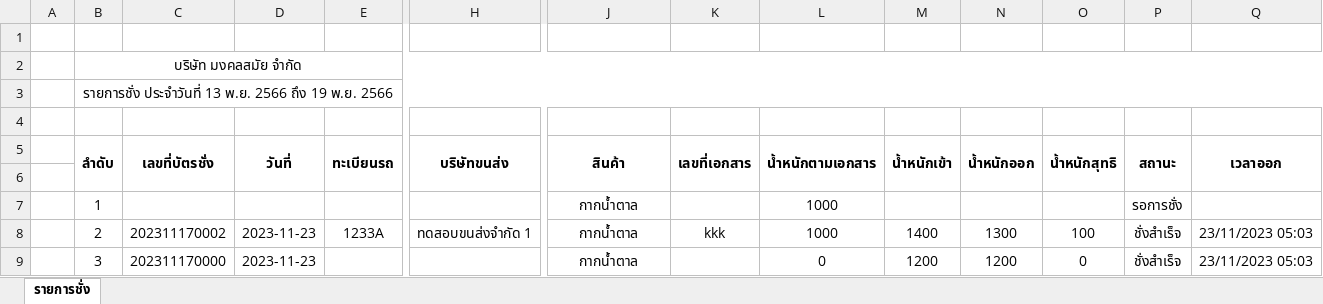
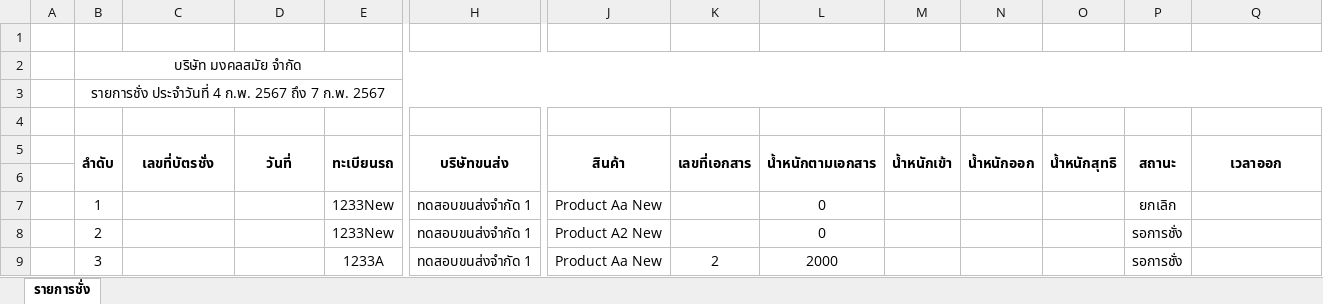
Before and after one commit to privagit/BJC, an Excel workbook: public/report/ScaleList.xlsx, sheet รายการชั่ง, drawn as a sheet; only a part is shown, gaps mark what is left out; values as stored, in another font and other column widths than the file's, no borders; the diff covers the shown part only; the diff names each change by its address in the sheet, - before the commit and + after, or states it on an @@ line.

```diff
--- a/public/report/ScaleList.xlsx (sheet รายการชั่ง)
+++ b/public/report/ScaleList.xlsx (sheet รายการชั่ง)
-B3 (ลำดับ): รายการชั่ง ประจำวันที่ 13 พ.ย. 2566 ถึง 19 พ.ย. 2566
+B3 (ลำดับ): รายการชั่ง ประจำวันที่ 4 ก.พ. 2567 ถึง 7 ก.พ. 2567
-E7 (ทะเบียนรถ): (empty)
+E7 (ทะเบียนรถ): 1233New
-H7 (บริษัทขนส่ง): (empty)
+H7 (บริษัทขนส่ง): ทดสอบขนส่งจำกัด 1
-J7 (สินค้า): กากน้ำตาล
+J7 (สินค้า): Product Aa New
-L7:L8 (น้ำหนักตามเอกสาร): 1000
+L7:L8 (น้ำหนักตามเอกสาร): 0
-P7 (สถานะ): รอการชั่ง
+P7 (สถานะ): ยกเลิก
-C8 (เลขที่บัตรชั่ง): 202311170002
+C8 (เลขที่บัตรชั่ง): (empty)
-D8:D9 (วันที่): 2023-11-23
+D8:D9 (วันที่): (empty)
-E8 (ทะเบียนรถ): 1233A
+E8 (ทะเบียนรถ): 1233New
-J8 (สินค้า): กากน้ำตาล
+J8 (สินค้า): Product A2 New
-K8 (เลขที่เอกสาร): kkk
+K8 (เลขที่เอกสาร): (empty)
-M8 (น้ำหนักเข้า): 1400
+M8 (น้ำหนักเข้า): (empty)
-N8 (น้ำหนักออก): 1300
+N8 (น้ำหนักออก): (empty)
-O8 (น้ำหนักสุทธิ): 100
+O8 (น้ำหนักสุทธิ): (empty)
-P8:P9 (สถานะ): ชั่งสำเร็จ
+P8:P9 (สถานะ): รอการชั่ง
-Q8:Q9 (เวลาออก): 23/11/2023 05:03
+Q8:Q9 (เวลาออก): (empty)
-C9 (เลขที่บัตรชั่ง): 202311170000
+C9 (เลขที่บัตรชั่ง): (empty)
-E9 (ทะเบียนรถ): (empty)
+E9 (ทะเบียนรถ): 1233A
-H9 (บริษัทขนส่ง): (empty)
+H9 (บริษัทขนส่ง): ทดสอบขนส่งจำกัด 1
-J9 (สินค้า): กากน้ำตาล
+J9 (สินค้า): Product Aa New
-K9 (เลขที่เอกสาร): (empty)
+K9 (เลขที่เอกสาร): 2
-L9 (น้ำหนักตามเอกสาร): 0
+L9 (น้ำหนักตามเอกสาร): 2000
-M9 (น้ำหนักเข้า): 1200
+M9 (น้ำหนักเข้า): (empty)
-N9 (น้ำหนักออก): 1200
+N9 (น้ำหนักออก): (empty)
-O9 (น้ำหนักสุทธิ): 0
+O9 (น้ำหนักสุทธิ): (empty)
```
Also changed, not shown: 6 removed rows and 48 edited cells elsewhere in this sheet, public/report/MolassesCustomerReport.xlsx, public/report/MolassesReport.xlsx, 9 other files.
